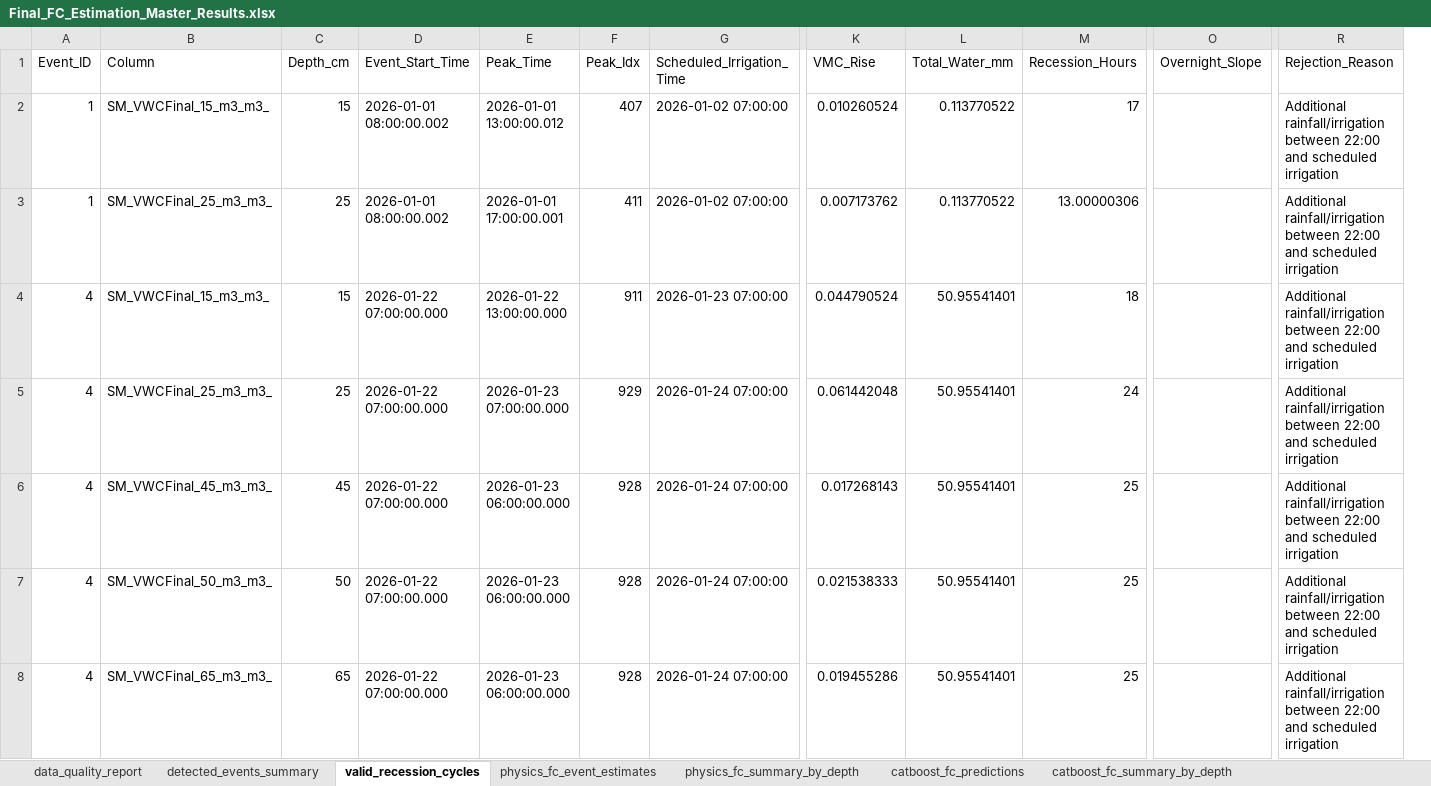
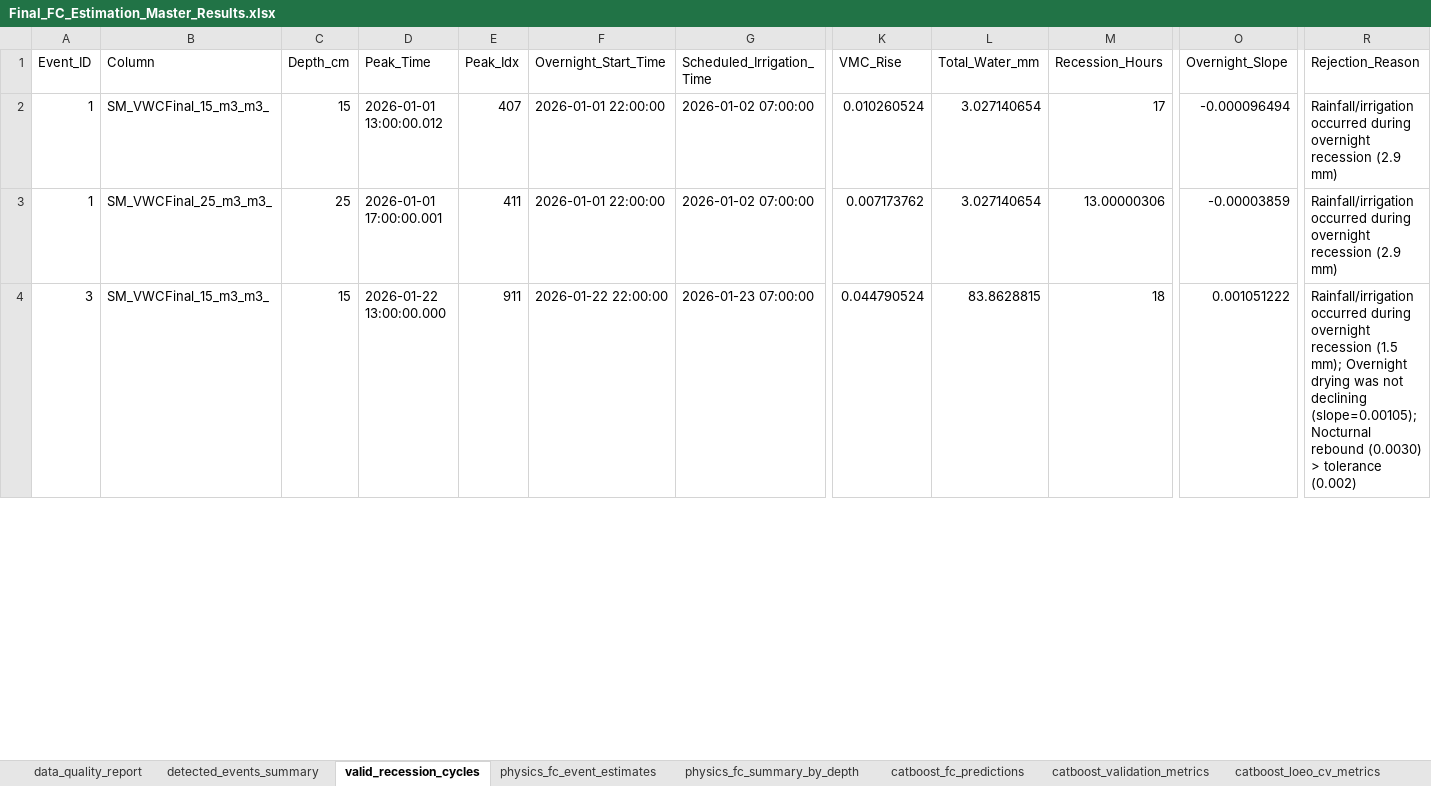
Before and after one commit to Ankitraj2003/FC_Estimation_Model, an Excel workbook: Reports/Final_FC_Estimation_Master_Results.xlsx, sheet valid_recession_cycles, drawn as a sheet; only a part is shown, gaps mark what is left out; values as stored, in another font and other column widths than the file's, no borders; removed rows and columns are numbered as before the commit, all else as after; rows hold the shown columns only; the diff covers the shown part only; the diff names each change by its address in the sheet, - before the commit and + after, or states it on an @@ line.

```diff
--- a/Reports/Final_FC_Estimation_Master_Results.xlsx (sheet valid_recession_cycles)
+++ b/Reports/Final_FC_Estimation_Master_Results.xlsx (sheet valid_recession_cycles)
-sheet tab: catboost_fc_summary_by_depth
-column D (Event_Start_Time), rows 2-4: 2026-01-01 08:00:00.002 | 2026-01-01 08:00:00.002 | 2026-01-22 07:00:00.000
+column F (Overnight_Start_Time), rows 2-4: 2026-01-01 22:00:00 | 2026-01-01 22:00:00 | 2026-01-22 22:00:00
-L2:L3 (Total_Water_mm): 0.113770522
+L2:L3 (Total_Water_mm): 3.027140654
-O2 (Overnight_Slope): (empty)
+O2 (Overnight_Slope): -0.000096494
-R2:R3 (Rejection_Reason): Additional rainfall/irrigation between 22:00 and scheduled irrigation
+R2:R3 (Rejection_Reason): Rainfall/irrigation occurred during overnight recession (2.9 mm)
-O3 (Overnight_Slope): (empty)
+O3 (Overnight_Slope): -0.00003859
-A4 (Event_ID): 4
+A4 (Event_ID): 3
-L4 (Total_Water_mm): 50.95541401
+L4 (Total_Water_mm): 83.8628815
-O4 (Overnight_Slope): (empty)
+O4 (Overnight_Slope): 0.001051222
-R4 (Rejection_Reason): Additional rainfall/irrigation between 22:00 and scheduled irrigation
+R4 (Rejection_Reason): Rainfall/irrigation occurred during overnight recession (1.5 mm); Overnight drying was not declining (slope=0.00105); Nocturnal rebound (0.0030) > tolerance (0.002)
-row 5: 4 | SM_VWCFinal_25_m3_m3_ | 25 | 2026-01-22 07:00:00.000 | 2026-01-23 07:00:00.000 | 929 | 2026-01-24 07:00:00 | 0.061442048 | 50.95541401 | 24 |  | Additional rainfall/irrigation between 22:00 and scheduled irrigation
-row 6: 4 | SM_VWCFinal_45_m3_m3_ | 45 | 2026-01-22 07:00:00.000 | 2026-01-23 06:00:00.000 | 928 | 2026-01-24 07:00:00 | 0.017268143 | 50.95541401 | 25 |  | Additional rainfall/irrigation between 22:00 and scheduled irrigation
-row 7: 4 | SM_VWCFinal_50_m3_m3_ | 50 | 2026-01-22 07:00:00.000 | 2026-01-23 06:00:00.000 | 928 | 2026-01-24 07:00:00 | 0.021538333 | 50.95541401 | 25 |  | Additional rainfall/irrigation between 22:00 and scheduled irrigation
-row 8: 4 | SM_VWCFinal_65_m3_m3_ | 65 | 2026-01-22 07:00:00.000 | 2026-01-23 06:00:00.000 | 928 | 2026-01-24 07:00:00 | 0.019455286 | 50.95541401 | 25 |  | Additional rainfall/irrigation between 22:00 and scheduled irrigation
```
Also changed, not shown: 9 added rows, 12 removed rows and 197 edited cells elsewhere in this sheet, sheet catboost_fc_predictions, sheet physics_fc_event_estimates, sheet detected_events_summary, sheet r_sax_cycle_similarity, sheet catboost_loeo_cv_metrics, sheet physics_fc_summary_by_depth, 2 more sheets, other sheet tabs, Reports/FC_Summary_Simple.xlsx, 55 other files.
